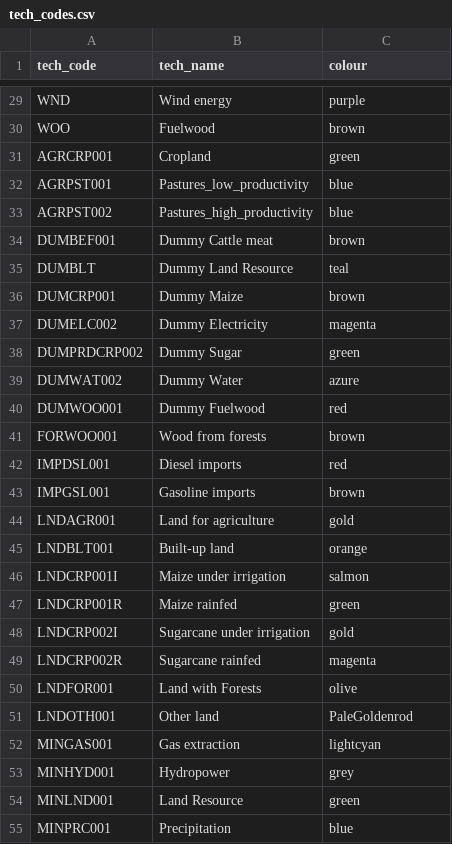
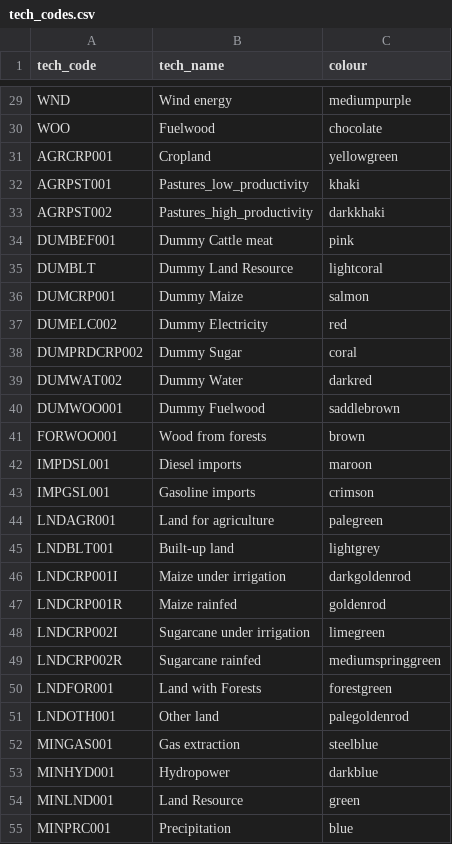
Before and after one commit to KTH-dESA/teaching-CLEWs_visualization, a CSV file: tech_codes.csv, drawn as a sheet; only a part is shown, gaps mark what is left out; the diff covers the shown part only; the diff names each change by its address in the sheet, - before the commit and + after, or states it on an @@ line.

```diff
--- a/tech_codes.csv
+++ b/tech_codes.csv
-C29 (colour): purple
+C29 (colour): mediumpurple
-C30 (colour): brown
+C30 (colour): chocolate
-C31 (colour): green
+C31 (colour): yellowgreen
-C32 (colour): blue
+C32 (colour): khaki
-C33 (colour): blue
+C33 (colour): darkkhaki
-C34 (colour): brown
+C34 (colour): pink
-C35 (colour): teal
+C35 (colour): lightcoral
-C36 (colour): brown
+C36 (colour): salmon
-C37 (colour): magenta
+C37 (colour): red
-C38 (colour): green
+C38 (colour): coral
-C39 (colour): azure
+C39 (colour): darkred
-C40 (colour): red
+C40 (colour): saddlebrown
-C42 (colour): red
+C42 (colour): maroon
-C43 (colour): brown
+C43 (colour): crimson
-C44 (colour): gold
+C44 (colour): palegreen
-C45 (colour): orange
+C45 (colour): lightgrey
-C46 (colour): salmon
+C46 (colour): darkgoldenrod
-C47 (colour): green
+C47 (colour): goldenrod
-C48 (colour): gold
+C48 (colour): limegreen
-C49 (colour): magenta
+C49 (colour): mediumspringgreen
-C50 (colour): olive
+C50 (colour): forestgreen
-C51 (colour): PaleGoldenrod
+C51 (colour): palegoldenrod
-C52 (colour): lightcyan
+C52 (colour): steelblue
-C53 (colour): grey
+C53 (colour): darkblue
```
Also changed, not shown: 39 edited cells elsewhere in this file.
